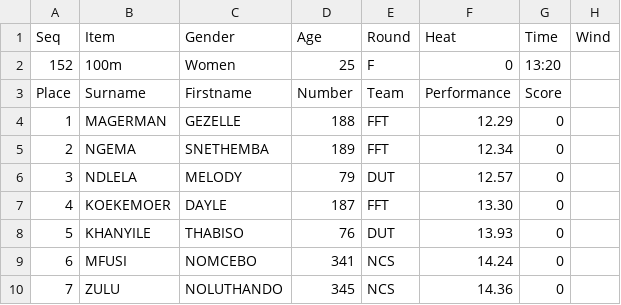
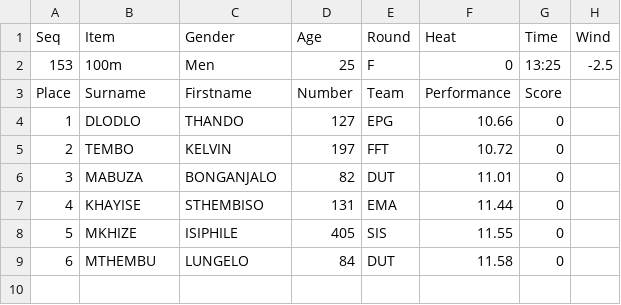
Before and after one commit to stretchinnovation/SCMAthleticResults, a CSV file: PICKUP/ResultsData.csv, drawn as a sheet.

Commit message:
Update ResultsData.csv

```diff
--- a/PICKUP/ResultsData.csv
+++ b/PICKUP/ResultsData.csv
@@ -1,10 +1,9 @@
 Seq,Item,Gender,Age,Round,Heat,Time,Wind
-152,100m,Women,25,F,0,13:20,
+153,100m,Men,25,F,0,13:25,-2.5
 Place,Surname,Firstname,Number,Team,Performance,Score
-1,MAGERMAN,GEZELLE,188,FFT,12.29,0
-2,NGEMA,SNETHEMBA,189,FFT,12.34,0
-3,NDLELA,MELODY,79,DUT,12.57,0
-4,KOEKEMOER,DAYLE,187,FFT,13.30,0
-5,KHANYILE,THABISO,76,DUT,13.93,0
-6,MFUSI,NOMCEBO,341,NCS,14.24,0
-7,ZULU,NOLUTHANDO,345,NCS,14.36,0
+1,DLODLO,THANDO,127,EPG,10.66,0
+2,TEMBO,KELVIN,197,FFT,10.72,0
+3,MABUZA,BONGANJALO,82,DUT,11.01,0
+4,KHAYISE,STHEMBISO,131,EMA,11.44,0
+5,MKHIZE,ISIPHILE,405,SIS,11.55,0
+6,MTHEMBU,LUNGELO,84,DUT,11.58,0
```
